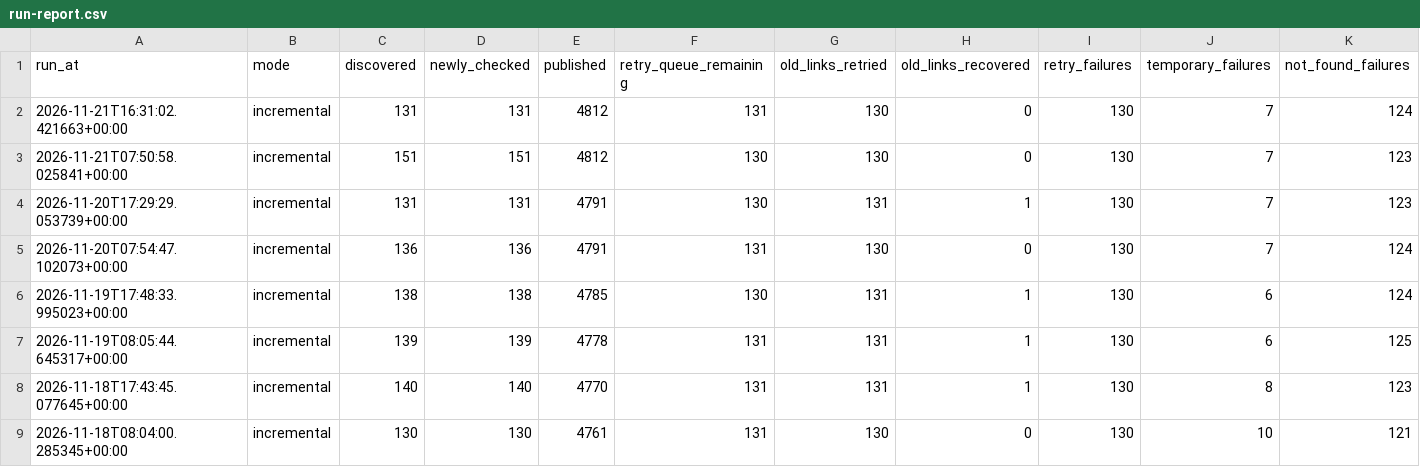
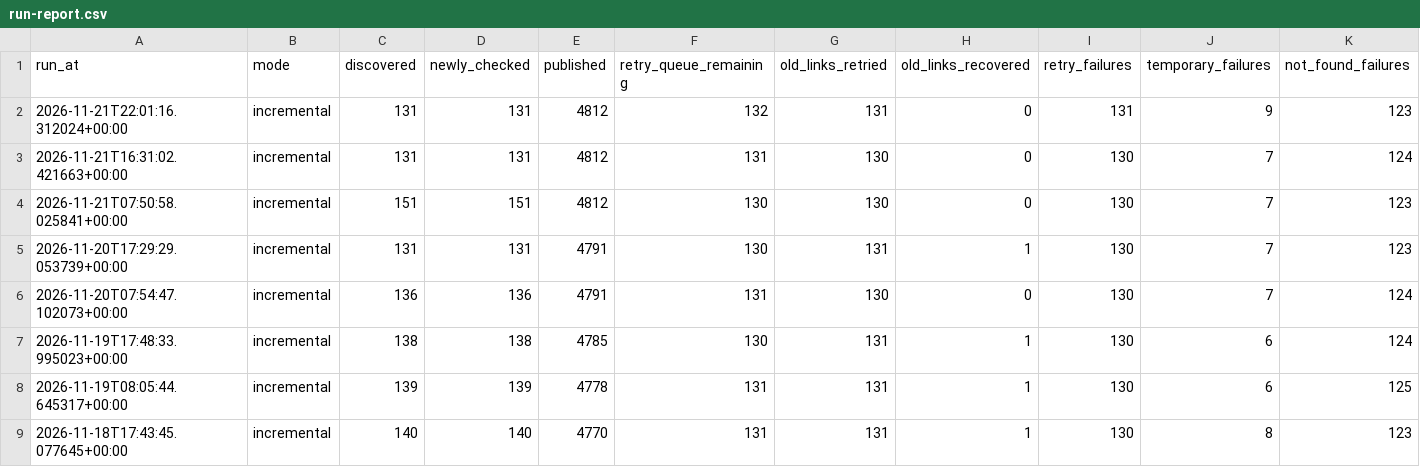
Before and after one commit to kuafor41/radioshows-podcast, a CSV file: data/run-report.csv, drawn as a sheet; only a part is shown; the shorter side is filled out with more unchanged rows; rows hold the shown columns only; the diff names each change by its address in the sheet, - before the commit and + after, or states it on an @@ line.

```diff
--- a/data/run-report.csv
+++ b/data/run-report.csv
+row 2: 2026-11-21T22:01:16.312024+00:00 | incremental | 131 | 131 | 4812 | 132 | 131 | 0 | 131 | 9 | 123
```
Also changed, not shown: data/hourly-success-report.csv, data/retry-queue.csv, 8 other files.
